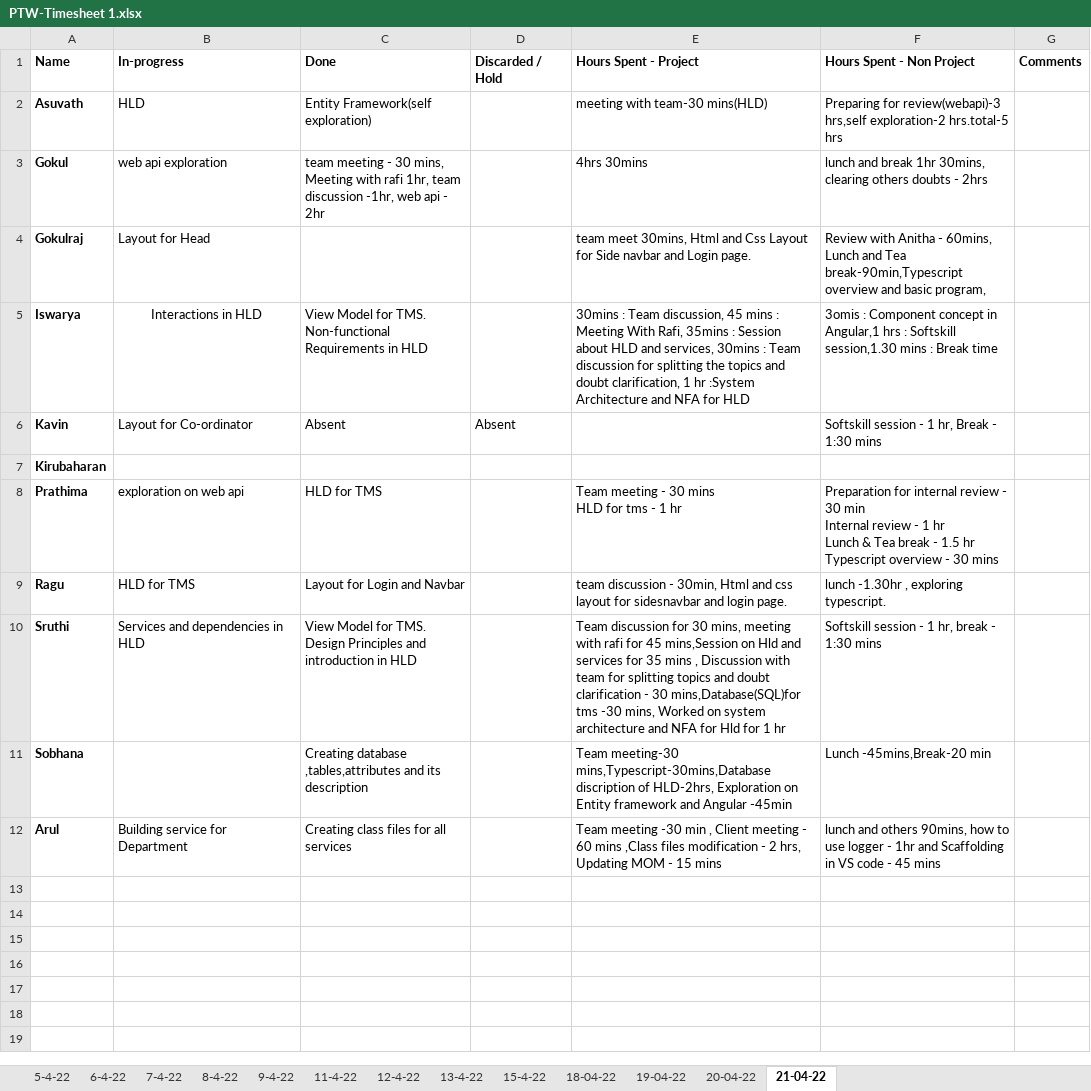
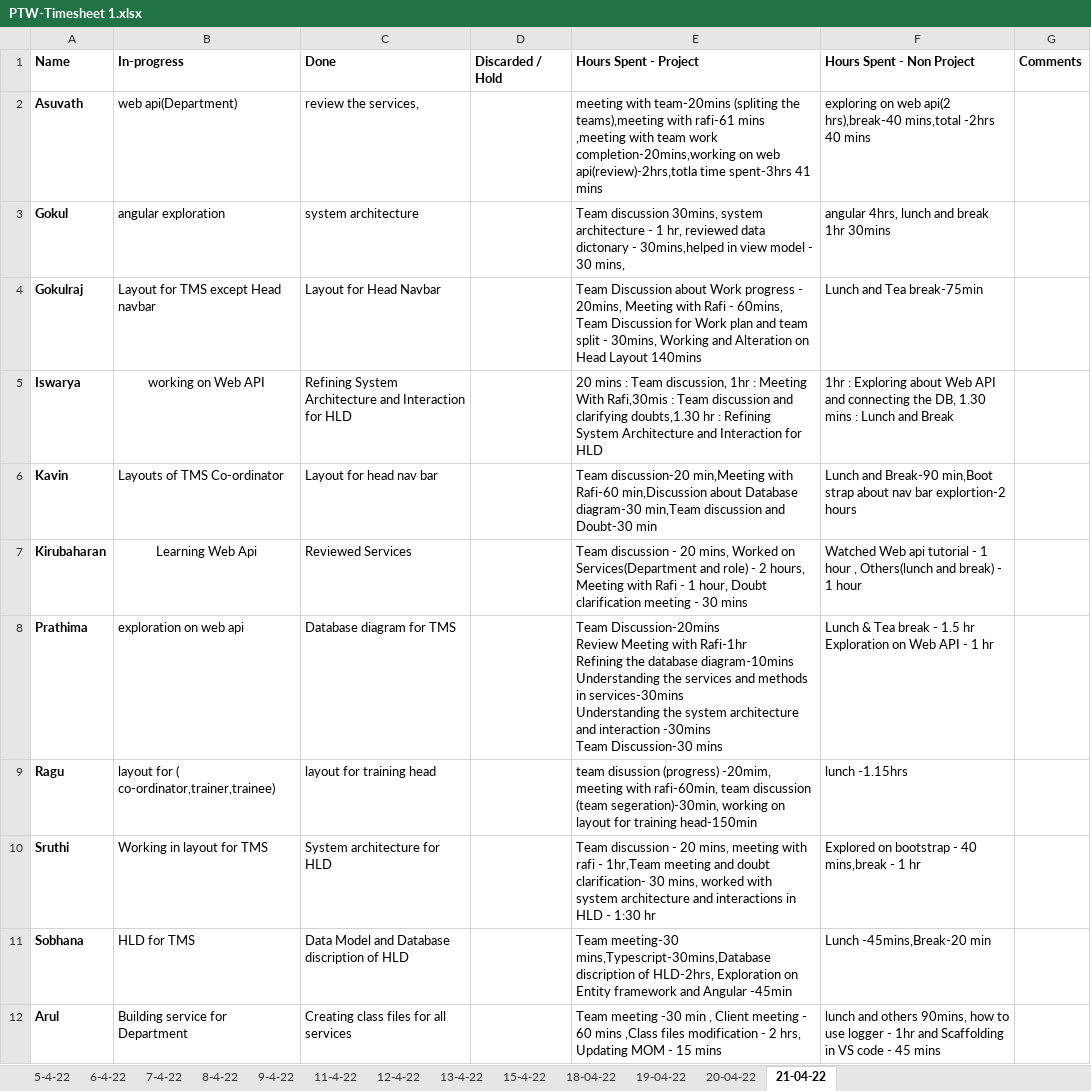
Before and after one commit to TEAM-EUPHORIA/TEAM-EUPHORIA-TMS, an Excel workbook: Process/Timesheet/PTW-Timesheet 1.xlsx, sheet 21-04-22, drawn as a sheet; values as stored, in another font and other column widths than the file's, no borders; ↵ is a line break in a cell; the diff names each change by its address in the sheet, - before the commit and + after, or states it on an @@ line.

Commit message:
Timesheet Update by Kavin

```diff
--- a/Process/Timesheet/PTW-Timesheet 1.xlsx (sheet 21-04-22)
+++ b/Process/Timesheet/PTW-Timesheet 1.xlsx (sheet 21-04-22)
-B2 (In-progress): HLD
+B2 (In-progress): web api(Department)
-C2 (Done): Entity Framework(self exploration)
+C2 (Done): review the services,
-E2 (Hours Spent - Project): meeting with team-30 mins(HLD)
+E2 (Hours Spent - Project): meeting with team-20mins (spliting the teams),meeting with rafi-61 mins ,meeting with team work completion-20mins,working on web api(review)-2hrs,totla time spent-3hrs 41 mins
-F2 (Hours Spent - Non Project): Preparing for review(webapi)-3 hrs,self exploration-2 hrs.total-5 hrs
+F2 (Hours Spent - Non Project): exploring on web api(2 hrs),break-40 mins,total -2hrs 40 mins
-B3 (In-progress): web api exploration
+B3 (In-progress): angular exploration
-C3 (Done): team meeting - 30 mins, Meeting with rafi 1hr, team discussion -1hr, web api - 2hr
+C3 (Done): system architecture
-E3 (Hours Spent - Project): 4hrs 30mins
+E3 (Hours Spent - Project): Team discussion 30mins, system architecture - 1 hr, reviewed data dictonary - 30mins,helped in view model - 30 mins,
-F3 (Hours Spent - Non Project): lunch and break 1hr 30mins, clearing others doubts - 2hrs
+F3 (Hours Spent - Non Project): angular 4hrs, lunch and break 1hr 30mins
-B4 (In-progress): Layout for Head
+B4 (In-progress): Layout for TMS except Head navbar
-C4 (Done): (empty)
+C4 (Done): Layout for Head Navbar
-E4 (Hours Spent - Project): team meet 30mins, Html and Css Layout for Side navbar and Login page.
+E4 (Hours Spent - Project): Team Discussion about Work progress - 20mins, Meeting with Rafi - 60mins, Team Discussion for Work plan and team split - 30mins, Working and Alteration on Head Layout 140mins
-F4 (Hours Spent - Non Project): Review with Anitha - 60mins, Lunch and Tea break-90min,Typescript overview and basic program,
+F4 (Hours Spent - Non Project): Lunch and Tea break-75min
-B5 (In-progress): Interactions in HLD
+B5 (In-progress): working on Web API
-C5 (Done): View Model for TMS. Non-functional Requirements in HLD
+C5 (Done): Refining System Architecture and Interaction for HLD
-E5 (Hours Spent - Project): 30mins : Team discussion, 45 mins : Meeting With Rafi, 35mins : Session about HLD and services, 30mins : Team discussion for splitting the topics and doubt clarification, 1 hr :System Architecture and NFA for HLD
+E5 (Hours Spent - Project): 20 mins : Team discussion, 1hr : Meeting With Rafi,30mis : Team discussion and clarifying doubts,1.30 hr : Refining System Architecture and Interaction for HLD
-F5 (Hours Spent - Non Project): 3omis : Component concept in Angular,1 hrs : Softskill session,1.30 mins : Break time
+F5 (Hours Spent - Non Project): 1hr : Exploring about Web API and connecting the DB, 1.30 mins : Lunch and Break
-B6 (In-progress): Layout for Co-ordinator
+B6 (In-progress): Layouts of TMS Co-ordinator
-C6 (Done): Absent
+C6 (Done): Layout for head nav bar
-D6 (Discarded / Hold): Absent
+D6 (Discarded / Hold): (empty)
-E6 (Hours Spent - Project): (empty)
+E6 (Hours Spent - Project): Team discussion-20 min,Meeting with Rafi-60 min,Discussion about Database diagram-30 min,Team discussion and Doubt-30 min
-F6 (Hours Spent - Non Project): Softskill session - 1 hr, Break - 1:30 mins
+F6 (Hours Spent - Non Project): Lunch and Break-90 min,Boot strap about nav bar explortion-2 hours
-B7 (In-progress): (empty)
+B7 (In-progress): Learning Web Api
-C7 (Done): (empty)
+C7 (Done): Reviewed Services
-E7 (Hours Spent - Project): (empty)
+E7 (Hours Spent - Project): Team discussion - 20 mins, Worked on Services(Department and role) - 2 hours, Meeting with Rafi - 1 hour, Doubt clarification meeting - 30 mins
-F7 (Hours Spent - Non Project): (empty)
+F7 (Hours Spent - Non Project): Watched Web api tutorial - 1 hour , Others(lunch and break) - 1 hour
-C8 (Done): HLD for TMS
+C8 (Done): Database diagram for TMS
-E8 (Hours Spent - Project): Team meeting - 30 mins ↵ HLD for tms - 1 hr
+E8 (Hours Spent - Project): Team Discussion-20mins ↵ Review Meeting with Rafi-1hr ↵ Refining the database diagram-10mins ↵ Understanding the services and methods in services-30mins ↵ Understanding the system architecture and interaction -30mins ↵ Team Discussion-30 mins
-F8 (Hours Spent - Non Project): Preparation for internal review - 30 min ↵ Internal review - 1 hr ↵ Lunch & Tea break - 1.5 hr ↵ Typescript overview - 30 mins
+F8 (Hours Spent - Non Project): Lunch & Tea break - 1.5 hr ↵ Exploration on Web API - 1 hr
-B9 (In-progress): HLD for TMS
+B9 (In-progress): layout for ( co-ordinator,trainer,trainee)
-C9 (Done): Layout for Login and Navbar
+C9 (Done): layout for training head
-E9 (Hours Spent - Project): team discussion - 30min, Html and css layout for sidesnavbar and login page.
+E9 (Hours Spent - Project): team disussion (progress) -20mim, meeting with rafi-60min, team discussion (team segeration)-30min, working on layout for training head-150min
-F9 (Hours Spent - Non Project): lunch -1.30hr , exploring typescript.
+F9 (Hours Spent - Non Project): lunch -1.15hrs
-B10 (In-progress): Services and dependencies in HLD
+B10 (In-progress): Working in layout for TMS
-C10 (Done): View Model for TMS. Design Principles and introduction in HLD
+C10 (Done): System architecture for HLD
-E10 (Hours Spent - Project): Team discussion for 30 mins, meeting with rafi for 45 mins,Session on Hld and services for 35 mins , Discussion with team for splitting topics and doubt clarification - 30 mins,Database(SQL)for tms -30 mins, Worked on system architecture and NFA for Hld for 1 hr
+E10 (Hours Spent - Project): Team discussion - 20 mins, meeting with rafi - 1hr,Team meeting and doubt clarification- 30 mins, worked with system architecture and interactions in HLD - 1:30 hr
-F10 (Hours Spent - Non Project): Softskill session - 1 hr, break - 1:30 mins
+F10 (Hours Spent - Non Project): Explored on bootstrap - 40 mins,break - 1 hr
-B11 (In-progress): (empty)
+B11 (In-progress): HLD for TMS
-C11 (Done): Creating database ,tables,attributes and its description
+C11 (Done): Data Model and Database discription of HLD
```
Also changed, not shown: sheet 20-04-22, sheet 19-04-22, 1 other file.
